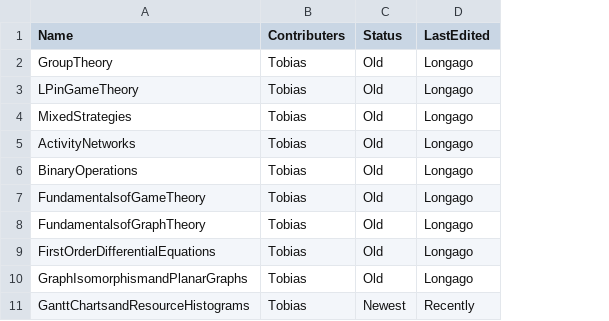
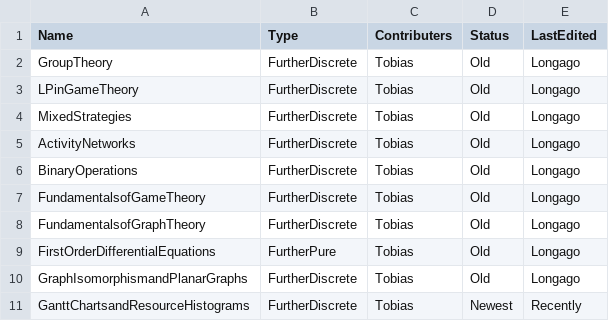
Before and after one commit to tbretschneider/kesmaths-beamer, a CSV file: status.csv, drawn as a sheet; the diff names each change by its address in the sheet, - before the commit and + after, or states it on an @@ line.

Commit message:
Update status.csv

```diff
--- a/status.csv
+++ b/status.csv
+column B (Type), rows 2-11: FurtherDiscrete | FurtherDiscrete | FurtherDiscrete | FurtherDiscrete | FurtherDiscrete | FurtherDiscrete | FurtherDiscrete | FurtherPure | FurtherDiscrete | FurtherDiscrete
```
